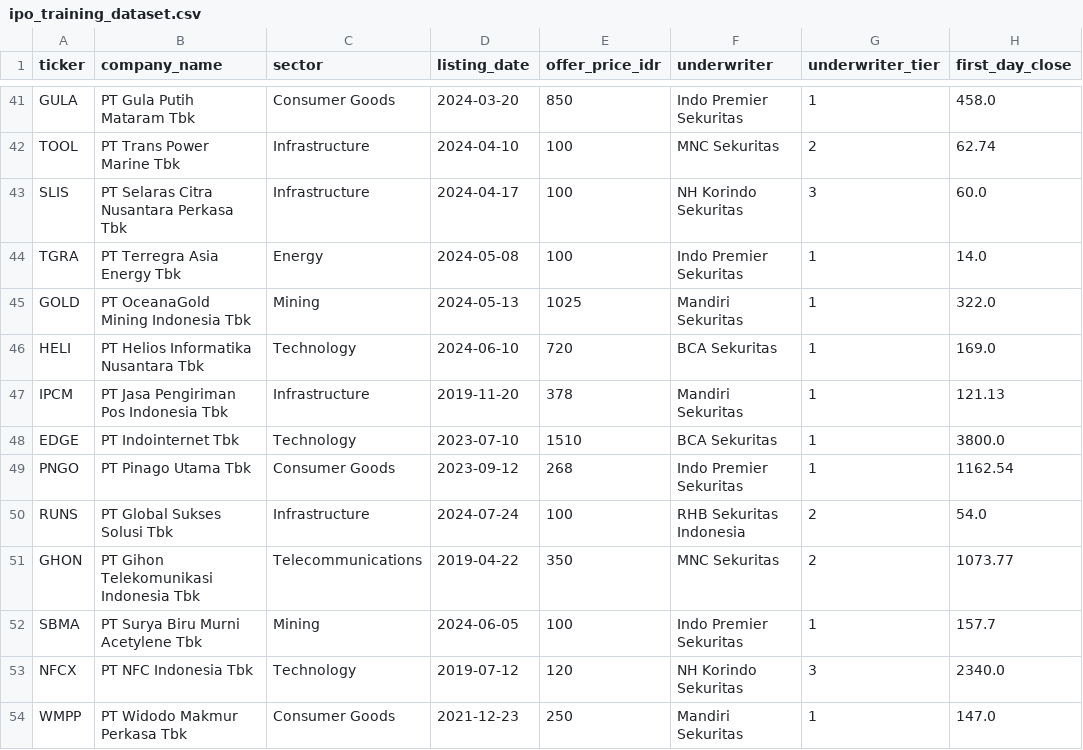
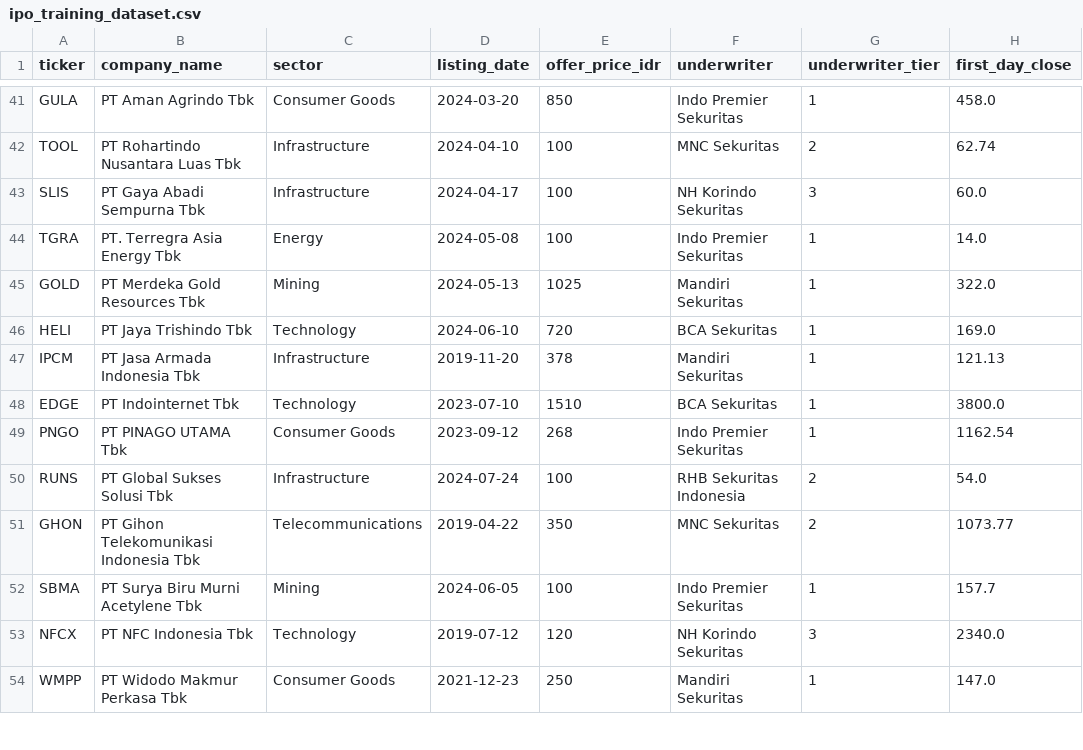
Before and after one commit to fatidaprilian/iporadar, a CSV file: data/ipo_training_dataset.csv, drawn as a sheet; only a part is shown, gaps mark what is left out; the diff covers the shown part only; the diff names each change by its address in the sheet, - before the commit and + after, or states it on an @@ line.

```diff
--- a/data/ipo_training_dataset.csv
+++ b/data/ipo_training_dataset.csv
-B41 (company_name): PT Gula Putih Mataram Tbk
+B41 (company_name): PT Aman Agrindo Tbk
-B42 (company_name): PT Trans Power Marine Tbk
+B42 (company_name): PT Rohartindo Nusantara Luas Tbk
-B43 (company_name): PT Selaras Citra Nusantara Perkasa Tbk
+B43 (company_name): PT Gaya Abadi Sempurna Tbk
-B44 (company_name): PT Terregra Asia Energy Tbk
+B44 (company_name): PT. Terregra Asia Energy Tbk
-B45 (company_name): PT OceanaGold Mining Indonesia Tbk
+B45 (company_name): PT Merdeka Gold Resources Tbk
-B46 (company_name): PT Helios Informatika Nusantara Tbk
+B46 (company_name): PT Jaya Trishindo Tbk
-B47 (company_name): PT Jasa Pengiriman Pos Indonesia Tbk
+B47 (company_name): PT Jasa Armada Indonesia Tbk
-B49 (company_name): PT Pinago Utama Tbk
+B49 (company_name): PT PINAGO UTAMA Tbk
```
Also changed, not shown: 30 edited cells elsewhere in this file, data/ipo_historical_bei.csv, 5 other files.
